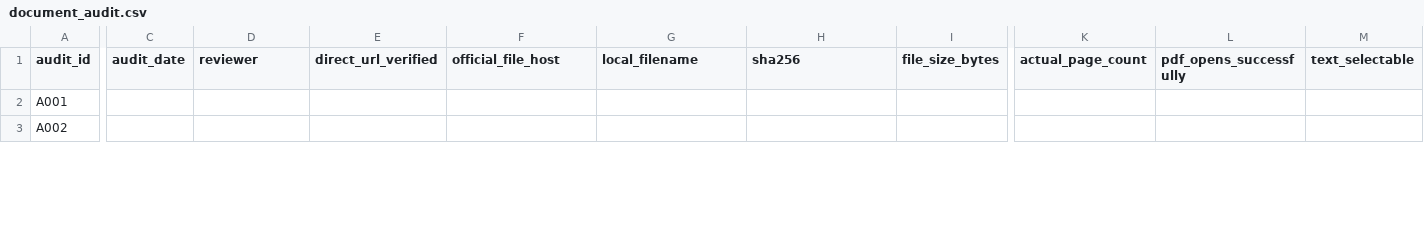
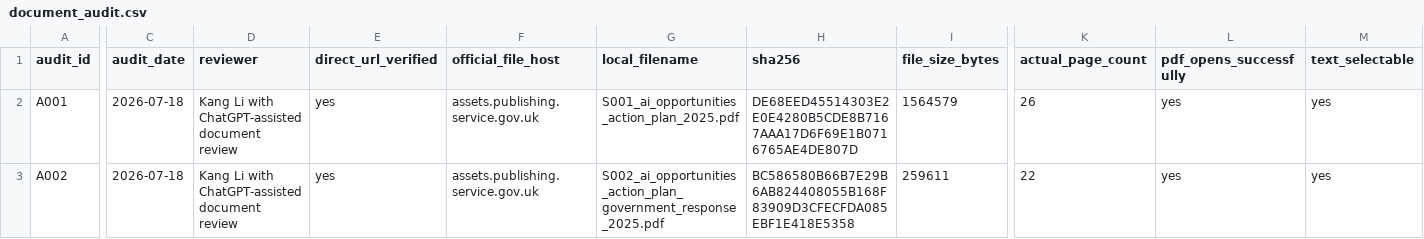
Before and after one commit to KangLi5685752/LLM-document-intelligence-pipeline, a CSV file: data/manifests/document_audit.csv, drawn as a sheet; only a part is shown, gaps mark what is left out; the diff covers the shown part only; the diff names each change by its address in the sheet, - before the commit and + after, or states it on an @@ line.

Commit message:
data: record S001-S003 source audit evidence

```diff
--- a/data/manifests/document_audit.csv
+++ b/data/manifests/document_audit.csv
-C2:C3 (audit_date): (empty)
+C2:C3 (audit_date): 2026-07-18
-D2:D3 (reviewer): (empty)
+D2:D3 (reviewer): Kang Li with ChatGPT-assisted document review
-E2:E3 (direct_url_verified): (empty)
+E2:E3 (direct_url_verified): yes
-F2:F3 (official_file_host): (empty)
+F2:F3 (official_file_host): assets.publishing.service.gov.uk
-G2 (local_filename): (empty)
+G2 (local_filename): S001_ai_opportunities_action_plan_2025.pdf
-H2 (sha256): (empty)
+H2 (sha256): DE68EED45514303E2E0E4280B5CDE8B7167AAA17D6F69E1B0716765AE4DE807D
-I2 (file_size_bytes): (empty)
+I2 (file_size_bytes): 1564579
-K2 (actual_page_count): (empty)
+K2 (actual_page_count): 26
-L2:L3 (pdf_opens_successfully): (empty)
+L2:L3 (pdf_opens_successfully): yes
-M2:M3 (text_selectable): (empty)
+M2:M3 (text_selectable): yes
-G3 (local_filename): (empty)
+G3 (local_filename): S002_ai_opportunities_action_plan_government_response_2025.pdf
-H3 (sha256): (empty)
+H3 (sha256): BC586580B66B7E29B6AB824408055B168F83909D3CFECFDA085EBF1E418E5358
-I3 (file_size_bytes): (empty)
+I3 (file_size_bytes): 259611
-K3 (actual_page_count): (empty)
+K3 (actual_page_count): 22
```
Also changed, not shown: 70 edited cells elsewhere in this file, data/manifests/source_register.csv.
